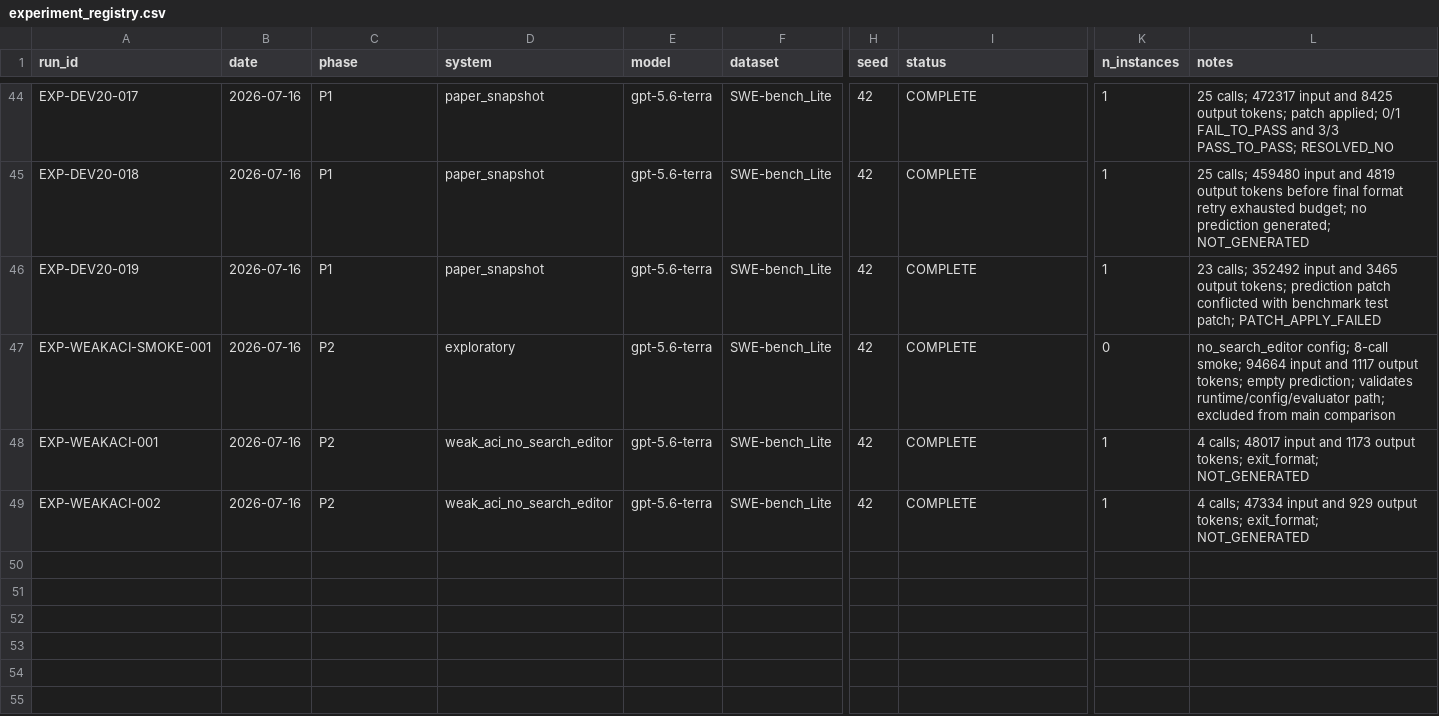
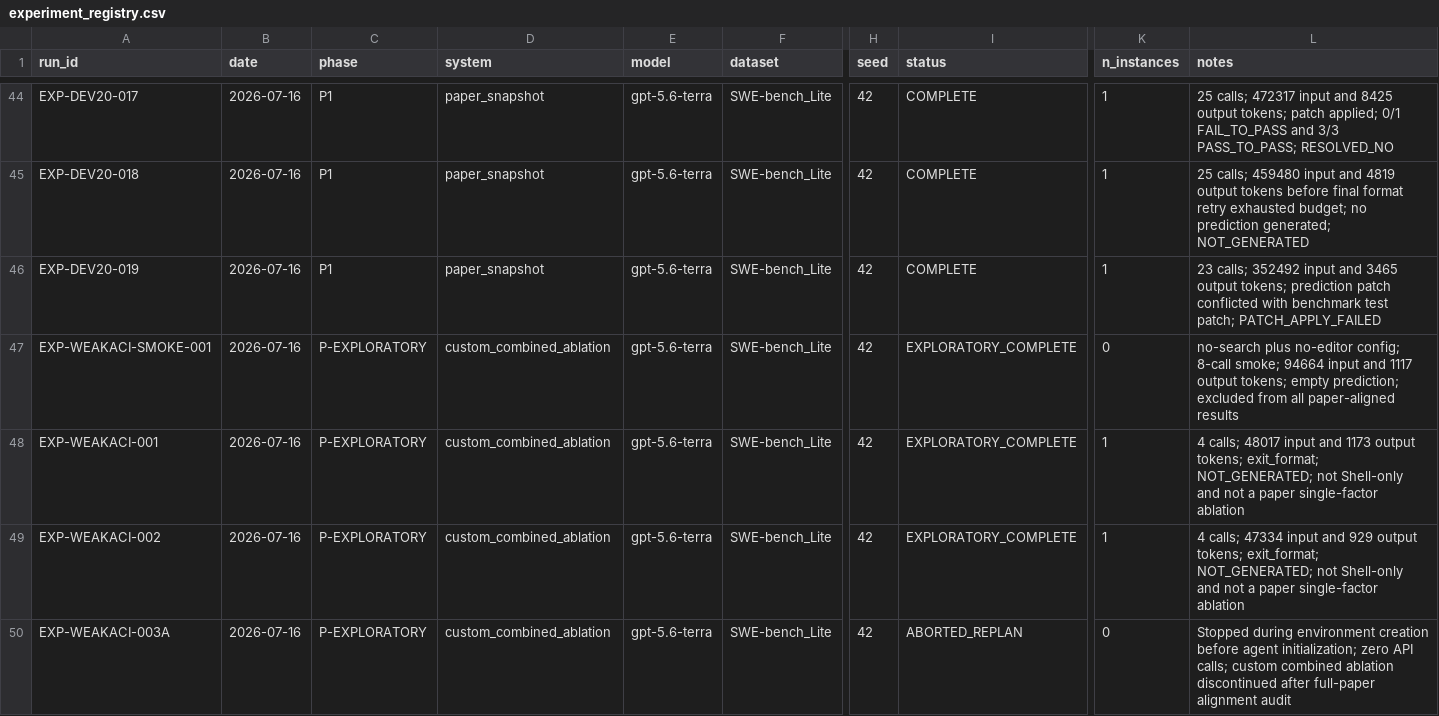
Before and after one commit to GeYugong/sweagent-reproduction, a CSV file: logs/experiment_registry.csv, drawn as a sheet; only a part is shown, gaps mark what is left out; rows hold the shown columns only; the diff names each change by its address in the sheet, - before the commit and + after, or states it on an @@ line.

Commit message:
docs(research): freeze full paper reproduction plan

```diff
--- a/logs/experiment_registry.csv
+++ b/logs/experiment_registry.csv
-C47:C49 (phase): P2
+C47:C49 (phase): P-EXPLORATORY
-D47 (system): exploratory
+D47 (system): custom_combined_ablation
-I47:I49 (status): COMPLETE
+I47:I49 (status): EXPLORATORY_COMPLETE
-L47 (notes): no_search_editor config; 8-call smoke; 94664 input and 1117 output tokens; empty prediction; validates runtime/config/evaluator path; excluded from main comparison
+L47 (notes): no-search plus no-editor config; 8-call smoke; 94664 input and 1117 output tokens; empty prediction; excluded from all paper-aligned results
-D48:D49 (system): weak_aci_no_search_editor
+D48:D49 (system): custom_combined_ablation
-L48 (notes): …tokens; exit_format; NOT_GENERATED
+L48 (notes): …tokens; exit_format; NOT_GENERATED; not Shell-only and not a paper single-factor ablation
-L49 (notes): …tokens; exit_format; NOT_GENERATED
+L49 (notes): …tokens; exit_format; NOT_GENERATED; not Shell-only and not a paper single-factor ablation
+row 50: EXP-WEAKACI-003A | 2026-07-16 | P-EXPLORATORY | custom_combined_ablation | gpt-5.6-terra | SWE-bench_Lite | 42 | ABORTED_REPLAN | 0 | Stopped during environment creation before agent initialization; zero API calls; custom combined ablation discontinued after full-paper alignment audit
```
Also changed, not shown: 6 other files.
